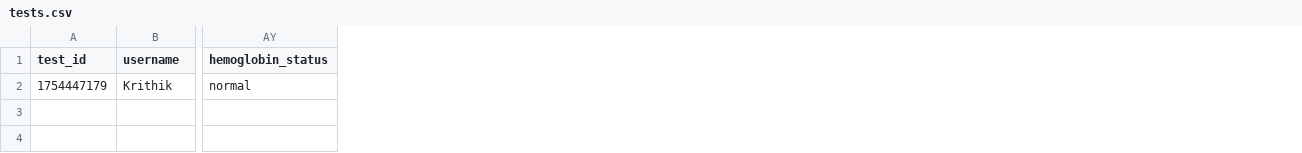
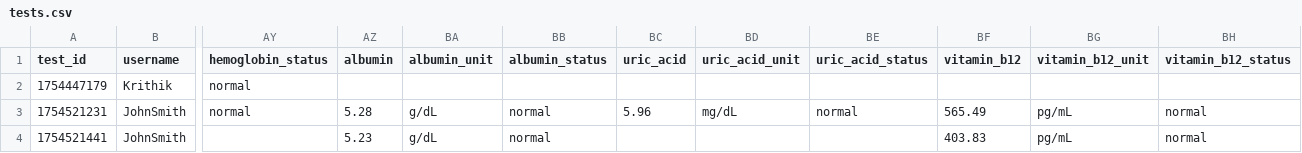
Before and after one commit to KrithikAlluri/Lifeline, a CSV file: lifeline_app_rpi/data/tests.csv, drawn as a sheet; only a part is shown, gaps mark what is left out; rows hold the shown columns only; the diff names each change by its address in the sheet, - before the commit and + after, or states it on an @@ line.

```diff
--- a/lifeline_app_rpi/data/tests.csv
+++ b/lifeline_app_rpi/data/tests.csv
+column AZ (albumin), empty
+column BA (albumin_unit), empty
+column BB (albumin_status), empty
+column BC (uric_acid), empty
+column BD (uric_acid_unit), empty
+column BE (uric_acid_status), empty
+column BF (vitamin_b12), empty
+column BG (vitamin_b12_unit), empty
+column BH (vitamin_b12_status), empty
+row 3: 1754521231 | JohnSmith | normal | 5.28 | g/dL | normal | 5.96 | mg/dL | normal | 565.49 | pg/mL | normal
+row 4: 1754521441 | JohnSmith |  | 5.23 | g/dL | normal |  |  |  | 403.83 | pg/mL | normal
```
Also changed, not shown: lifeline_app_rpi/data/users.csv, 2 other files.
